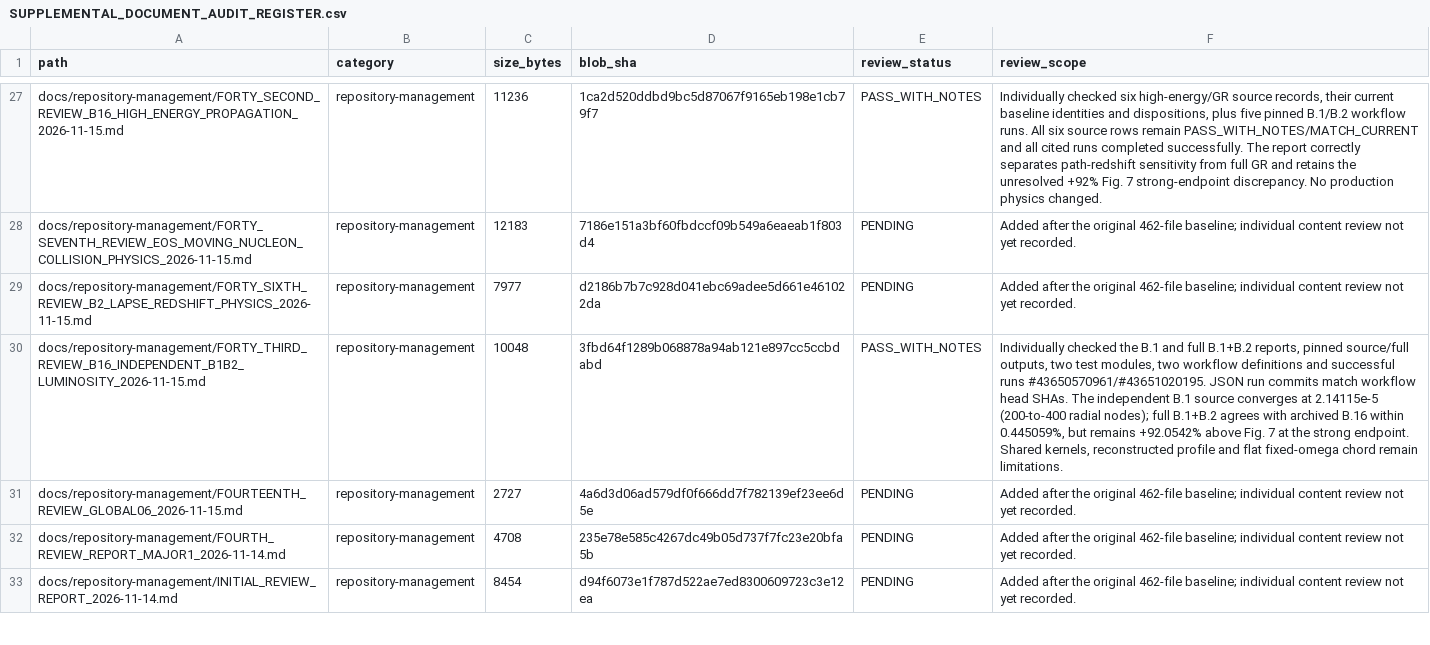
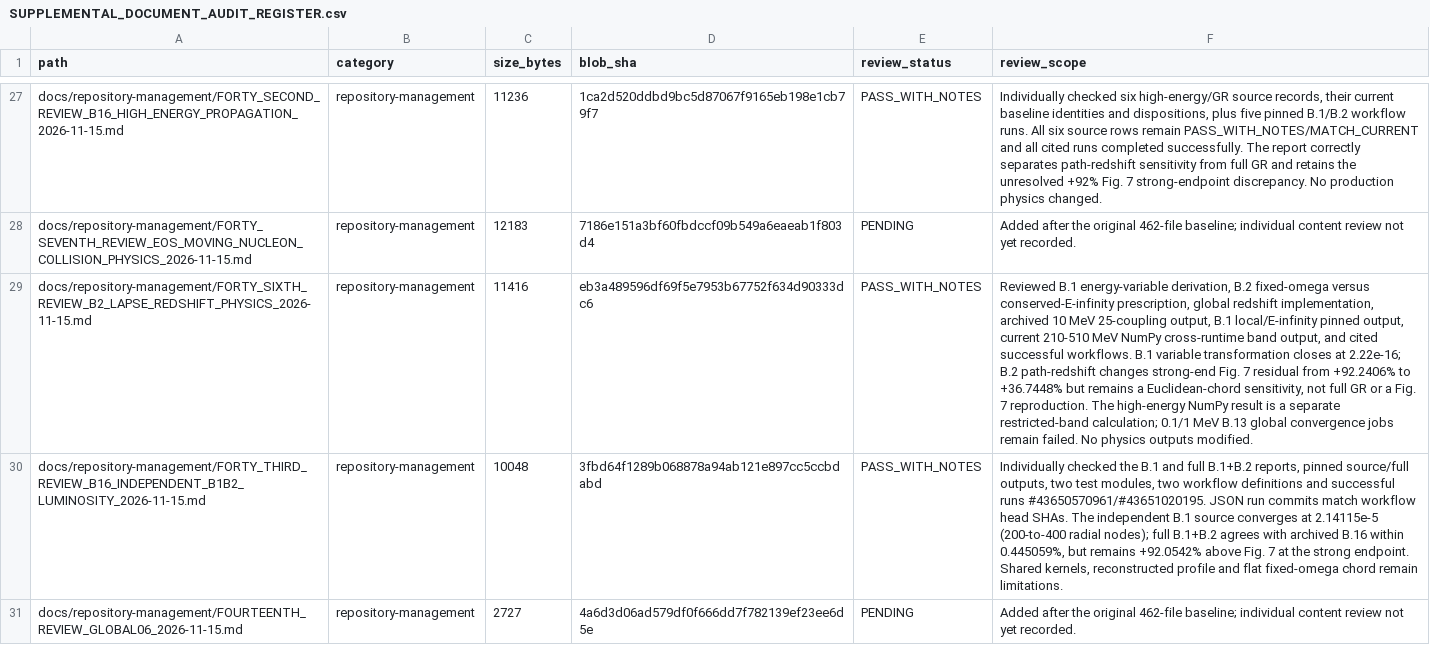
Before and after one commit to lm846802297-bit/axial-vector-review-response, a CSV file: docs/repository-management/SUPPLEMENTAL_DOCUMENT_AUDIT_REGISTER.csv, drawn as a sheet; only a part is shown, gaps mark what is left out; the shorter side is filled out with more unchanged rows; the diff names each change by its address in the sheet, - before the commit and + after, or states it on an @@ line.

Commit message:
audit: record 46th supplemental B2 redshift review outcome

```diff
--- a/docs/repository-management/SUPPLEMENTAL_DOCUMENT_AUDIT_REGISTER.csv
+++ b/docs/repository-management/SUPPLEMENTAL_DOCUMENT_AUDIT_REGISTER.csv
-C29 (size_bytes): 7977
+C29 (size_bytes): 11416
-D29 (blob_sha): d2186b7b7c928d041ebc69adee5d661e461022da
+D29 (blob_sha): eb3a489596df69f5e7953b67752f634d90333dc6
-E29 (review_status): PENDING
+E29 (review_status): PASS_WITH_NOTES
-F29 (review_scope): Added after the original 462-file baseline; individual content review not yet recorded.
+F29 (review_scope): Reviewed B.1 energy-variable derivation, B.2 fixed-omega versus conserved-E-infinity prescription, global redshift implementation, archived 10 MeV 25-coupling output, B.1 local/E-infinity pinned output, current 210-510 MeV NumPy cross-runtime band output, and cited successful workflows. B.1 variable transformation closes at 2.22e-16; B.2 path-redshift changes strong-end Fig. 7 residual from +92.2406% to +36.7448% but remains a Euclidean-chord sensitivity, not full GR or a Fig. 7 reproduction. The high-energy NumPy result is a separate restricted-band calculation; 0.1/1 MeV B.13 global convergence jobs remain failed. No physics outputs modified.
```
